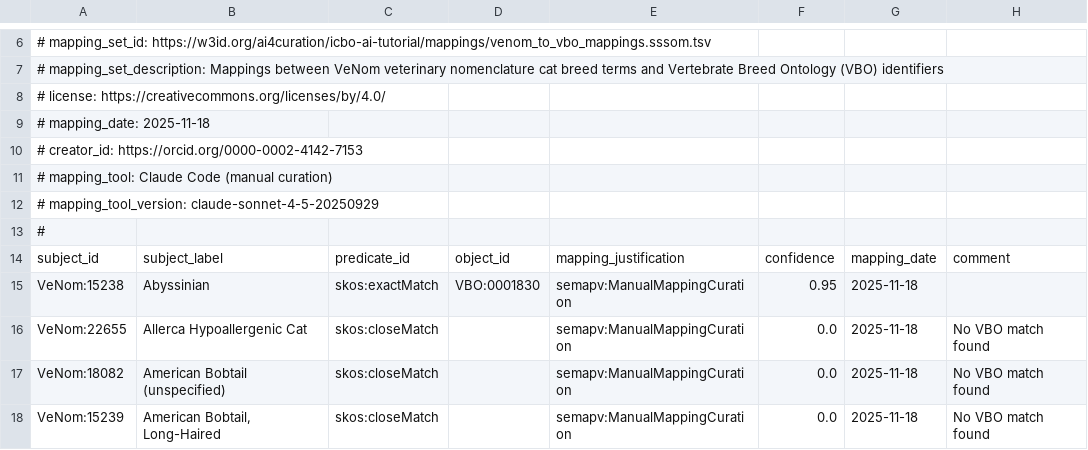
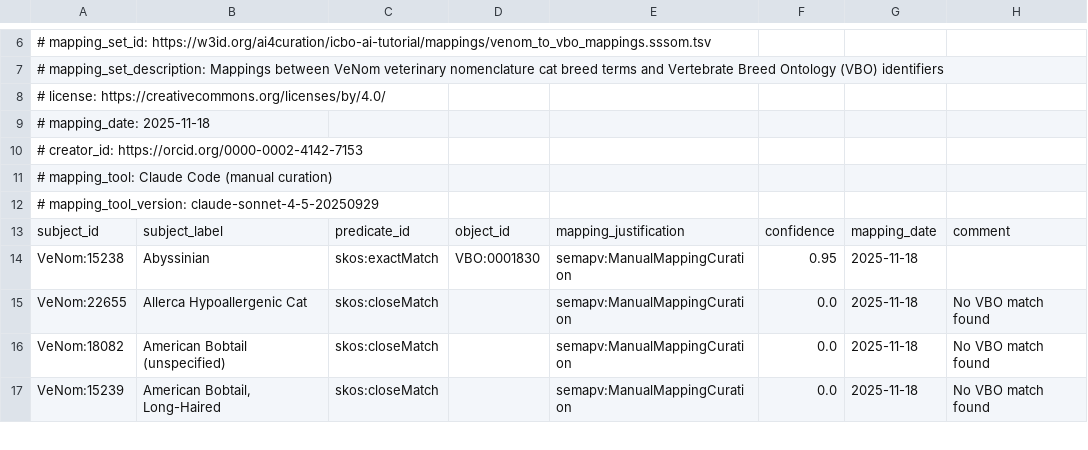
Before and after one commit to ai4curation/icbo-ai-tutorial, a TSV file: mappings/venom_to_vbo_mappings.sssom.tsv, drawn as a sheet; only a part is shown, gaps mark what is left out; the diff names each change by its address in the sheet, - before the commit and + after, or states it on an @@ line.

Commit message:
Update mappings/venom_to_vbo_mappings.sssom.tsv

```diff
--- a/mappings/venom_to_vbo_mappings.sssom.tsv
+++ b/mappings/venom_to_vbo_mappings.sssom.tsv
-row 13: #
```
